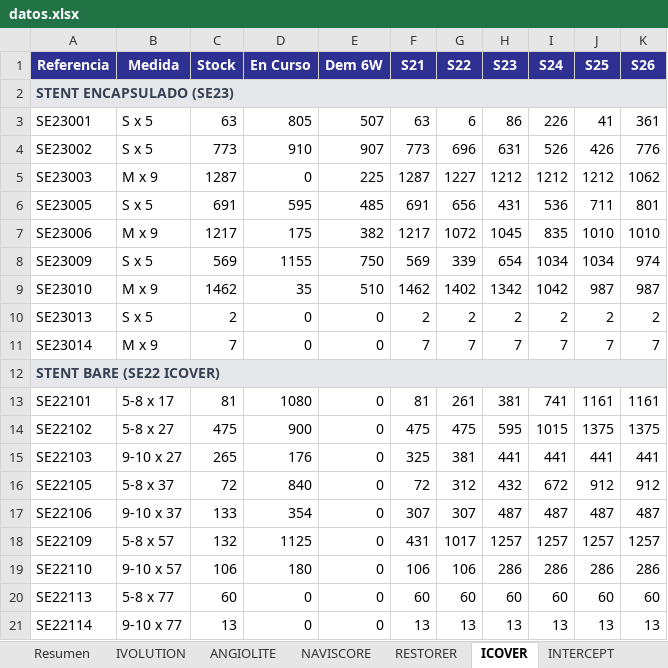
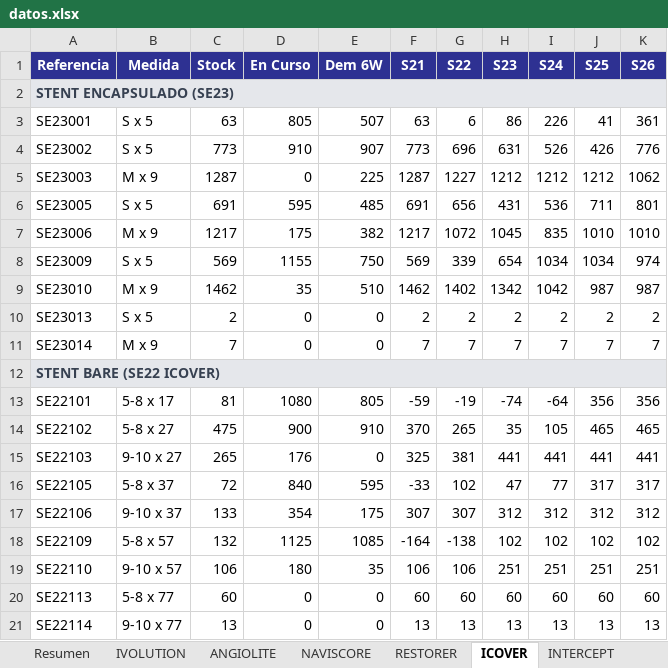
Before and after one commit to mcasanovas23/Indicadors-planning, an Excel workbook: datos.xlsx, sheet ICOVER, drawn as a sheet; values as stored, in another font and other column widths than the file's, no borders; the diff names each change by its address in the sheet, - before the commit and + after, or states it on an @@ line.

```diff
--- a/datos.xlsx (sheet ICOVER)
+++ b/datos.xlsx (sheet ICOVER)
-E13 (Dem 6W): 0
+E13 (Dem 6W): 805
-F13 (S21): 81
+F13 (S21): -59
-G13 (S22): 261
+G13 (S22): -19
-H13 (S23): 381
+H13 (S23): -74
-I13 (S24): 741
+I13 (S24): -64
-J13 (S25): 1161
+J13 (S25): 356
-K13 (S26): 1161
+K13 (S26): 356
-E14 (Dem 6W): 0
+E14 (Dem 6W): 910
-F14 (S21): 475
+F14 (S21): 370
-G14 (S22): 475
+G14 (S22): 265
-H14 (S23): 595
+H14 (S23): 35
-I14 (S24): 1015
+I14 (S24): 105
-J14 (S25): 1375
+J14 (S25): 465
-K14 (S26): 1375
+K14 (S26): 465
-E16 (Dem 6W): 0
+E16 (Dem 6W): 595
-F16 (S21): 72
+F16 (S21): -33
-G16 (S22): 312
+G16 (S22): 102
-H16 (S23): 432
+H16 (S23): 47
-I16 (S24): 672
+I16 (S24): 77
-J16 (S25): 912
+J16 (S25): 317
-K16 (S26): 912
+K16 (S26): 317
-E17 (Dem 6W): 0
+E17 (Dem 6W): 175
-H17 (S23): 487
+H17 (S23): 312
-I17 (S24): 487
+I17 (S24): 312
-J17 (S25): 487
+J17 (S25): 312
-K17 (S26): 487
+K17 (S26): 312
-E18 (Dem 6W): 0
+E18 (Dem 6W): 1085
-F18 (S21): 431
+F18 (S21): -164
-G18 (S22): 1017
+G18 (S22): -138
-H18 (S23): 1257
+H18 (S23): 102
-I18 (S24): 1257
+I18 (S24): 102
-J18 (S25): 1257
+J18 (S25): 102
-K18 (S26): 1257
+K18 (S26): 102
-E19 (Dem 6W): 0
+E19 (Dem 6W): 35
-H19 (S23): 286
+H19 (S23): 251
-I19 (S24): 286
+I19 (S24): 251
-J19 (S25): 286
+J19 (S25): 251
-K19 (S26): 286
+K19 (S26): 251
```
Also changed, not shown: 1 other file.
